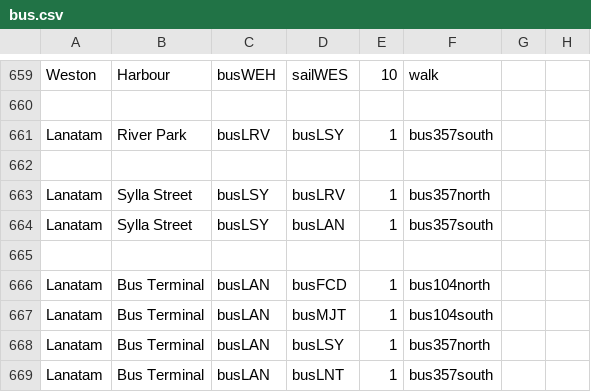
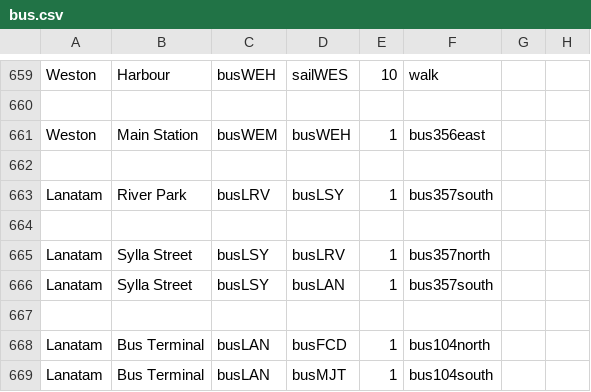
Before and after one commit to KittyCat11231/Feline-Holdings, a CSV file: src/intraroute/data/pathfinding/bus.csv, drawn as a sheet; only a part is shown, gaps mark what is left out; the shorter side is filled out with more unchanged rows.

Commit message:
data fix

```diff
--- a/src/intraroute/data/pathfinding/bus.csv
+++ b/src/intraroute/data/pathfinding/bus.csv
@@ -660,2 +660,4 @@ Weston,Harbour,busWEH,sailWES,10,walk,,
 ,,,,,,,
+Weston,Main Station,busWEM,busWEH,1,bus356east,,
+,,,,,,,
 Lanatam,River Park,busLRV,busLSY,1,bus357south,,
```
Also changed, not shown: 1 other file.
